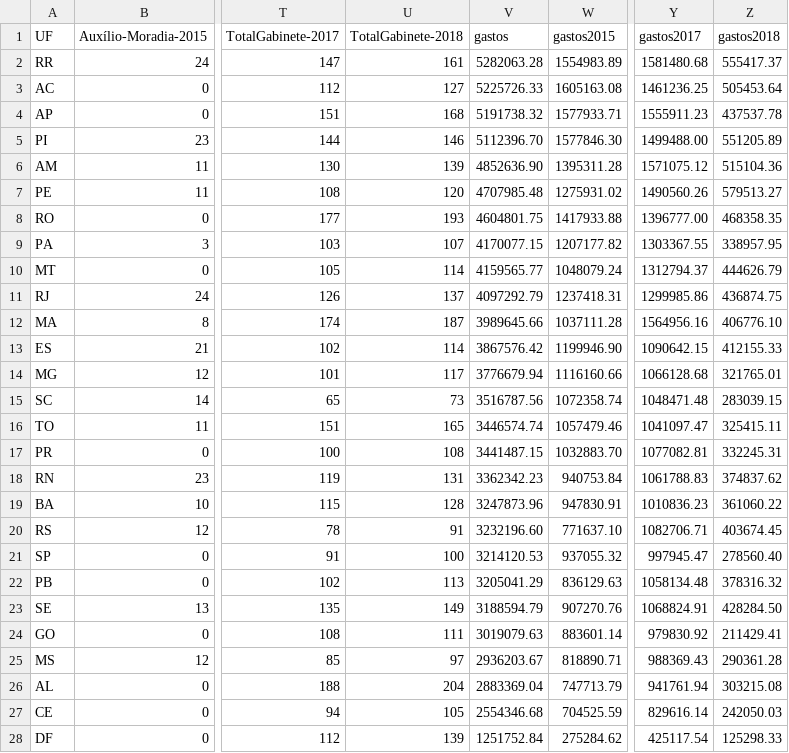
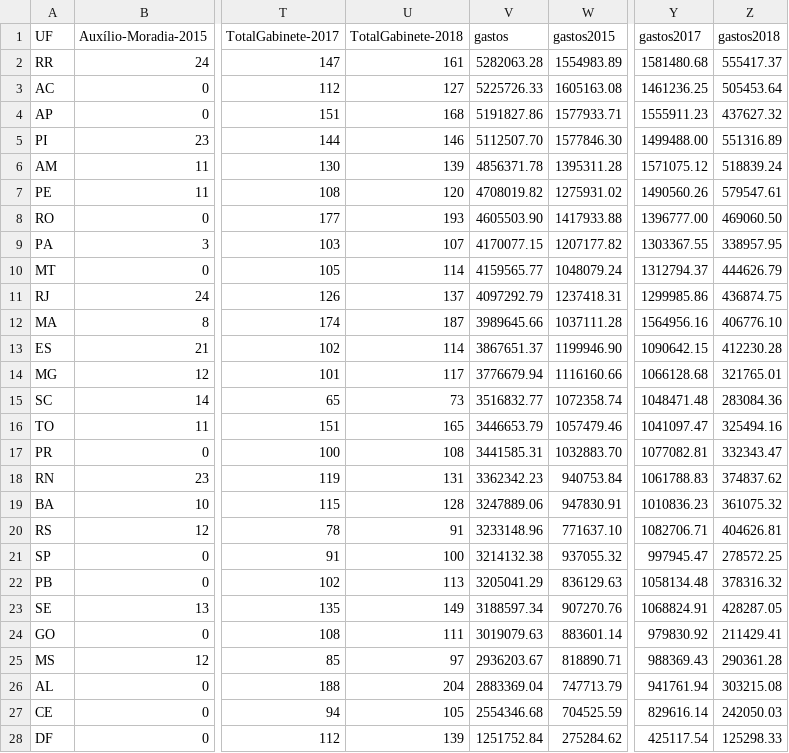
Before and after one commit to RobStelling/senado, a CSV file: csv/gastoEstados.csv, drawn as a sheet; only a part is shown, gaps mark what is left out; the diff names each change by its address in the sheet, - before the commit and + after, or states it on an @@ line.

```diff
--- a/csv/gastoEstados.csv
+++ b/csv/gastoEstados.csv
-V4 (gastos): 5191738.32
+V4 (gastos): 5191827.86
-Z4 (gastos2018): 437537.78
+Z4 (gastos2018): 437627.32
-V5 (gastos): 5112396.70
+V5 (gastos): 5112507.70
-Z5 (gastos2018): 551205.89
+Z5 (gastos2018): 551316.89
-V6 (gastos): 4852636.90
+V6 (gastos): 4856371.78
-Z6 (gastos2018): 515104.36
+Z6 (gastos2018): 518839.24
-V7 (gastos): 4707985.48
+V7 (gastos): 4708019.82
-Z7 (gastos2018): 579513.27
+Z7 (gastos2018): 579547.61
-V8 (gastos): 4604801.75
+V8 (gastos): 4605503.90
-Z8 (gastos2018): 468358.35
+Z8 (gastos2018): 469060.50
-V13 (gastos): 3867576.42
+V13 (gastos): 3867651.37
-Z13 (gastos2018): 412155.33
+Z13 (gastos2018): 412230.28
-V15 (gastos): 3516787.56
+V15 (gastos): 3516832.77
-Z15 (gastos2018): 283039.15
+Z15 (gastos2018): 283084.36
-V16 (gastos): 3446574.74
+V16 (gastos): 3446653.79
-Z16 (gastos2018): 325415.11
+Z16 (gastos2018): 325494.16
-V17 (gastos): 3441487.15
+V17 (gastos): 3441585.31
-Z17 (gastos2018): 332245.31
+Z17 (gastos2018): 332343.47
-V19 (gastos): 3247873.96
+V19 (gastos): 3247889.06
-Z19 (gastos2018): 361060.22
+Z19 (gastos2018): 361075.32
-V20 (gastos): 3232196.60
+V20 (gastos): 3233148.96
-Z20 (gastos2018): 403674.45
+Z20 (gastos2018): 404626.81
-V21 (gastos): 3214120.53
+V21 (gastos): 3214132.38
-Z21 (gastos2018): 278560.40
+Z21 (gastos2018): 278572.25
-V23 (gastos): 3188594.79
+V23 (gastos): 3188597.34
-Z23 (gastos2018): 428284.50
+Z23 (gastos2018): 428287.05
```
Also changed, not shown: csv/gastoPartidos.csv, csv/senado.csv, 7 other files.
